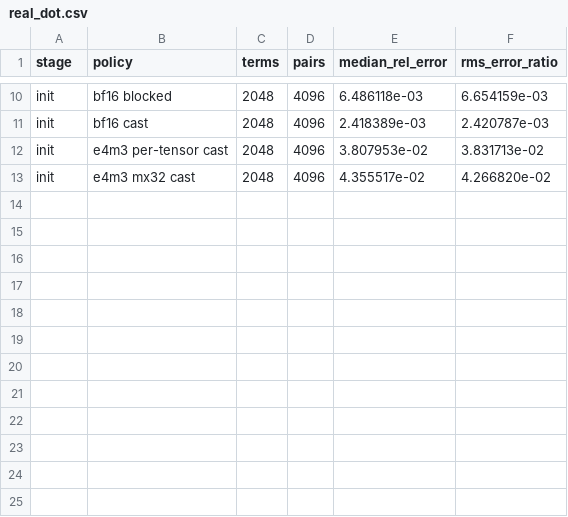
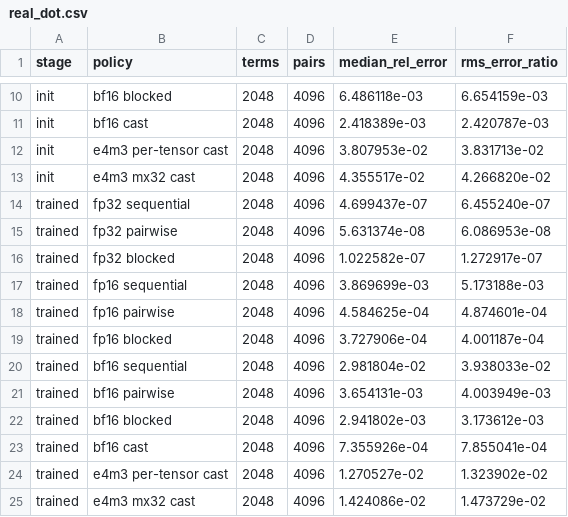
Before and after one commit to aarohigandhi/drift, a CSV file: results/real_dot.csv, drawn as a sheet; only a part is shown, gaps mark what is left out.

```diff
--- a/results/real_dot.csv
+++ b/results/real_dot.csv
@@ -13 +13,13 @@ init,e4m3 per-tensor cast,2048,4096,3.807953e-02,3.831713e-02
 init,e4m3 mx32 cast,2048,4096,4.355517e-02,4.266820e-02
+trained,fp32 sequential,2048,4096,4.699437e-07,6.455240e-07
+trained,fp32 pairwise,2048,4096,5.631374e-08,6.086953e-08
+trained,fp32 blocked,2048,4096,1.022582e-07,1.272917e-07
+trained,fp16 sequential,2048,4096,3.869699e-03,5.173188e-03
+trained,fp16 pairwise,2048,4096,4.584625e-04,4.874601e-04
+trained,fp16 blocked,2048,4096,3.727906e-04,4.001187e-04
+trained,bf16 sequential,2048,4096,2.981804e-02,3.938033e-02
+trained,bf16 pairwise,2048,4096,3.654131e-03,4.003949e-03
+trained,bf16 blocked,2048,4096,2.941802e-03,3.173612e-03
+trained,bf16 cast,2048,4096,7.355926e-04,7.855041e-04
+trained,e4m3 per-tensor cast,2048,4096,1.270527e-02,1.323902e-02
+trained,e4m3 mx32 cast,2048,4096,1.424086e-02,1.473729e-02
```
Also changed, not shown: 5 other files.
